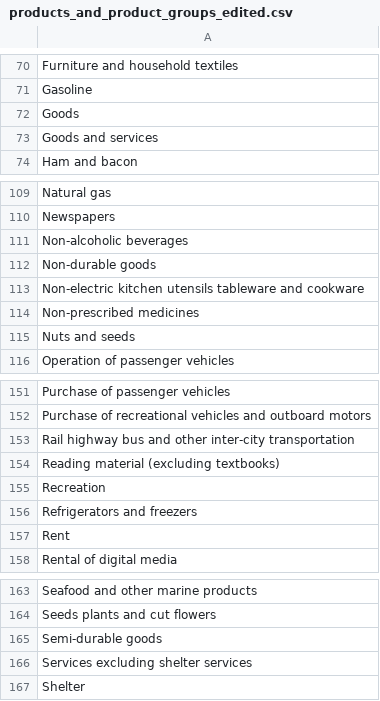
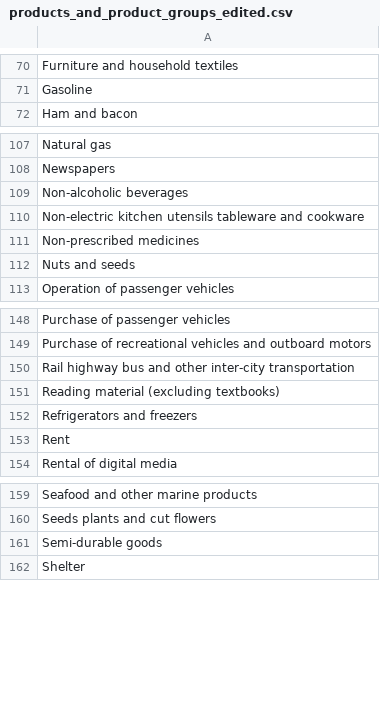
Before and after one commit to MezzyMez/final_project, a CSV file: data/processed/products_and_product_groups_edited.csv, drawn as a sheet; only a part is shown, gaps mark what is left out; the diff names each change by its address in the sheet, - before the commit and + after, or states it on an @@ line.

```diff
--- a/data/processed/products_and_product_groups_edited.csv
+++ b/data/processed/products_and_product_groups_edited.csv
-row 72: Goods
-row 73: Goods and services
-row 112: Non-durable goods
-row 155: Recreation
-row 166: Services excluding shelter services
```
Also changed, not shown: data/processed/products_and_product_groups.csv, 49 other files.
